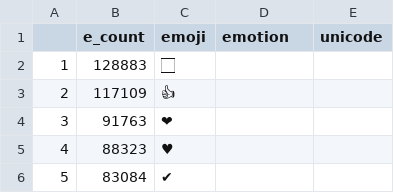
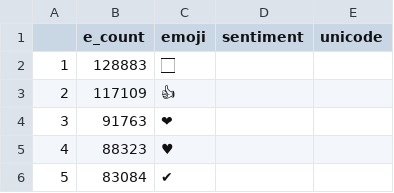
Before and after one commit to Sjing2/SJ_practice, a CSV file: emoji/emoji_01.csv, drawn as a sheet; only a part is shown.

Commit message:
수정

```diff
--- a/emoji/emoji_01.csv
+++ b/emoji/emoji_01.csv
@@ -1,2 +1,2 @@
-,e_count,emoji,emotion,unicode
+,e_count,emoji,sentiment,unicode
 1,128883,🏻,,
```
